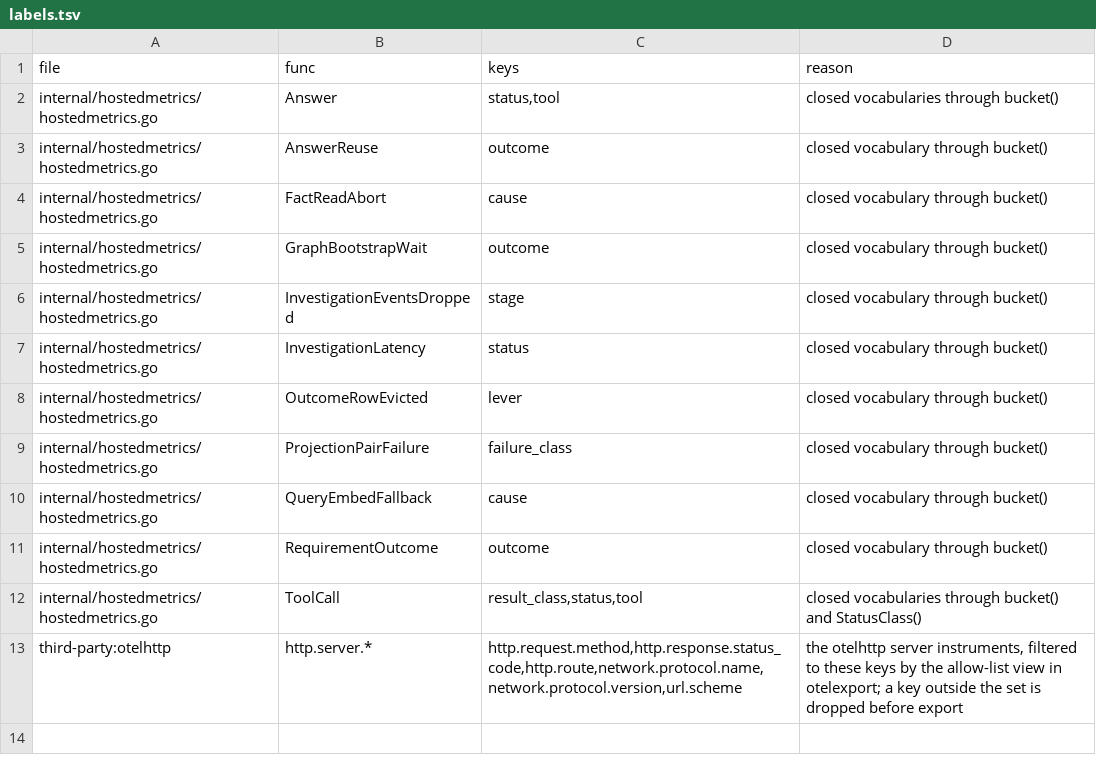
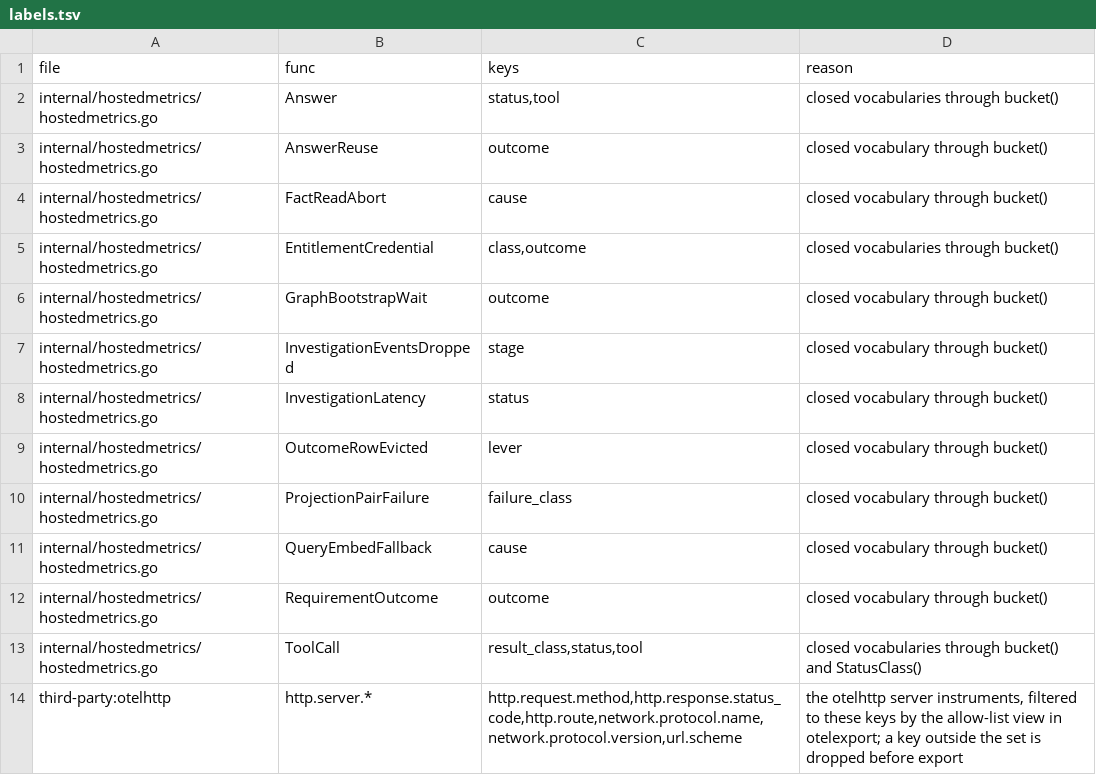
Before and after one commit to full-chaos/dev-health-acr, a TSV file: internal/cigates/emitscan/labels.tsv, drawn as a sheet; the diff names each change by its address in the sheet, - before the commit and + after, or states it on an @@ line.

Commit message:
feat(entitlements): CHAOS-11203 send a workload token from the entitlement and llm-config client behind a flag
ACR_DEV_HEALTH_ENTITLEMENT_CREDENTIAL=workload makes every call of the Dev
Health entitlement client (health, entitlement, llm-config, principal access;
acr-api and acr-projector purge) carry a workload token for dev-health-api.
The default stays the svc_acr_ token file. No runtime fallback: no token, no
call.

```diff
--- a/internal/cigates/emitscan/labels.tsv
+++ b/internal/cigates/emitscan/labels.tsv
+row 5: internal/hostedmetrics/hostedmetrics.go | EntitlementCredential | class,outcome | closed vocabularies through bucket()
```
Also changed, not shown: 27 other files.
